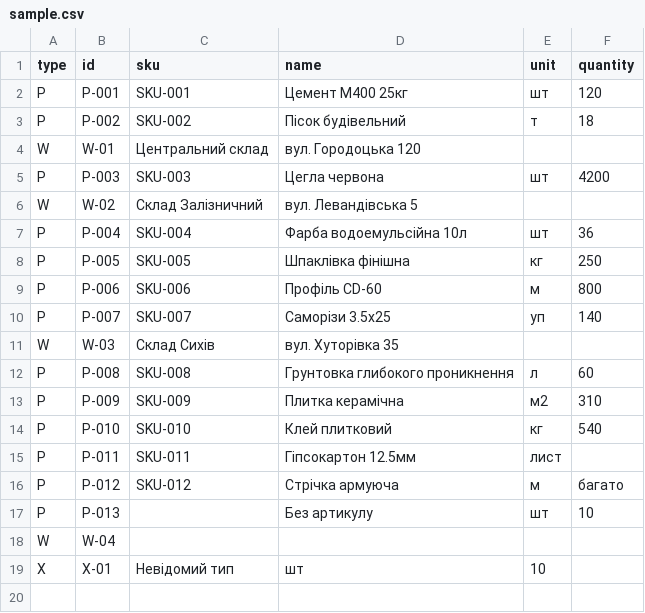
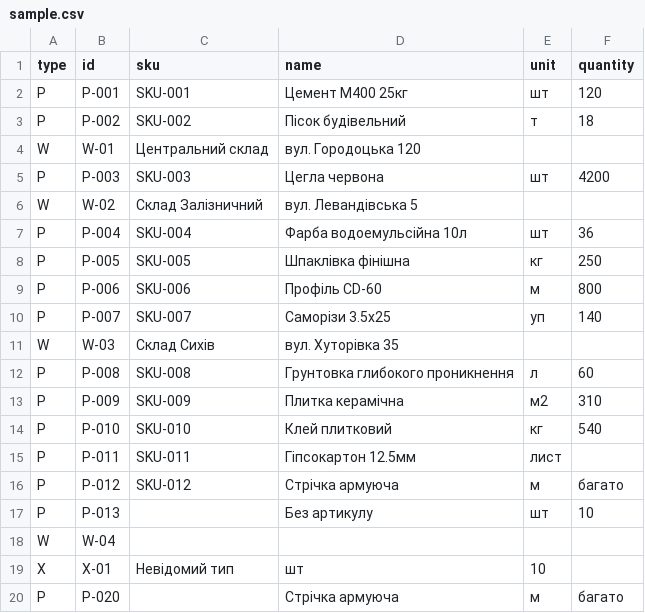
Before and after one commit to godzifed/CrossApp, a CSV file: Data/sample.csv, drawn as a sheet.

```diff
--- a/Data/sample.csv
+++ b/Data/sample.csv
@@ -19 +19,2 @@ W;W-04;;
 X;X-01;Невідомий тип;шт;10
+P;P-020;;Стрічка армуюча;м;багато
```
Also changed, not shown: 7 other files.
